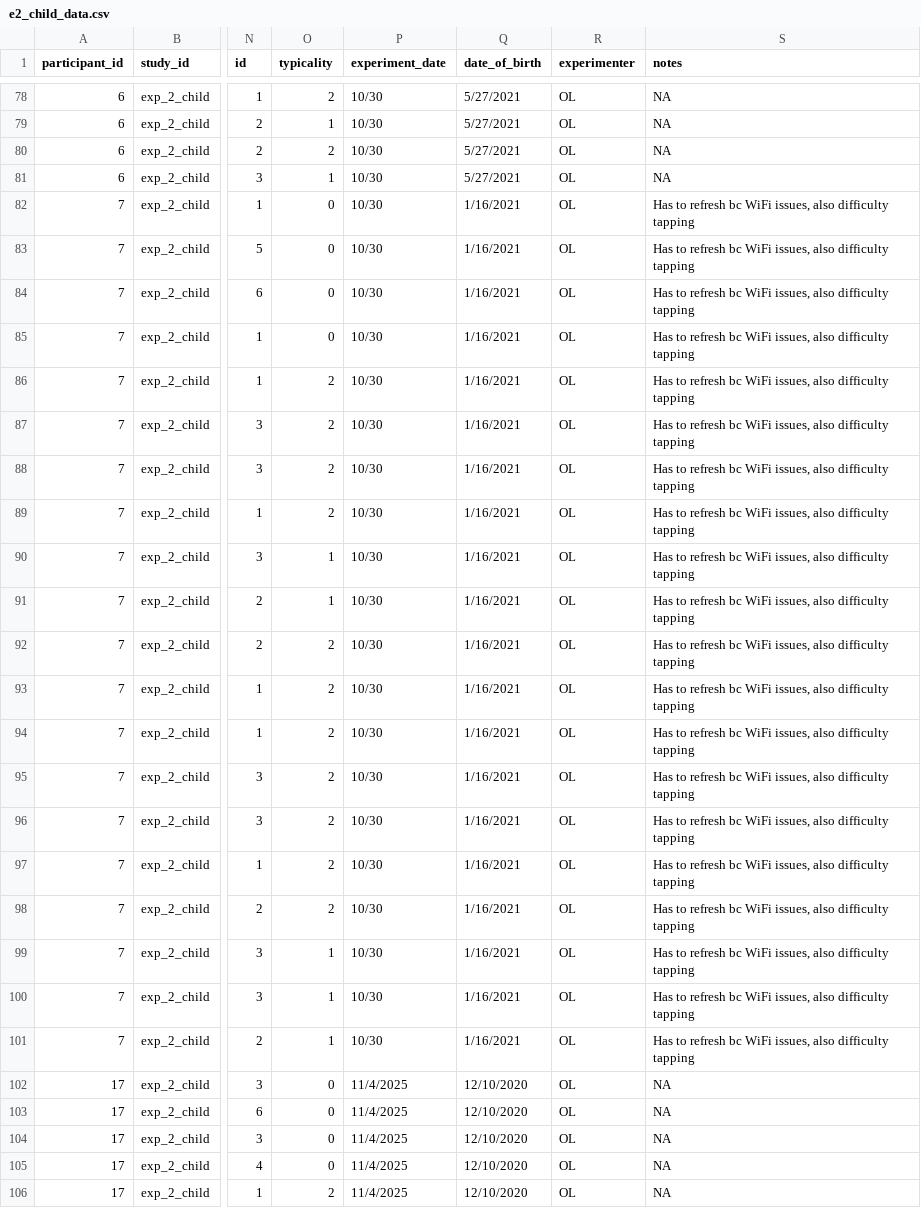
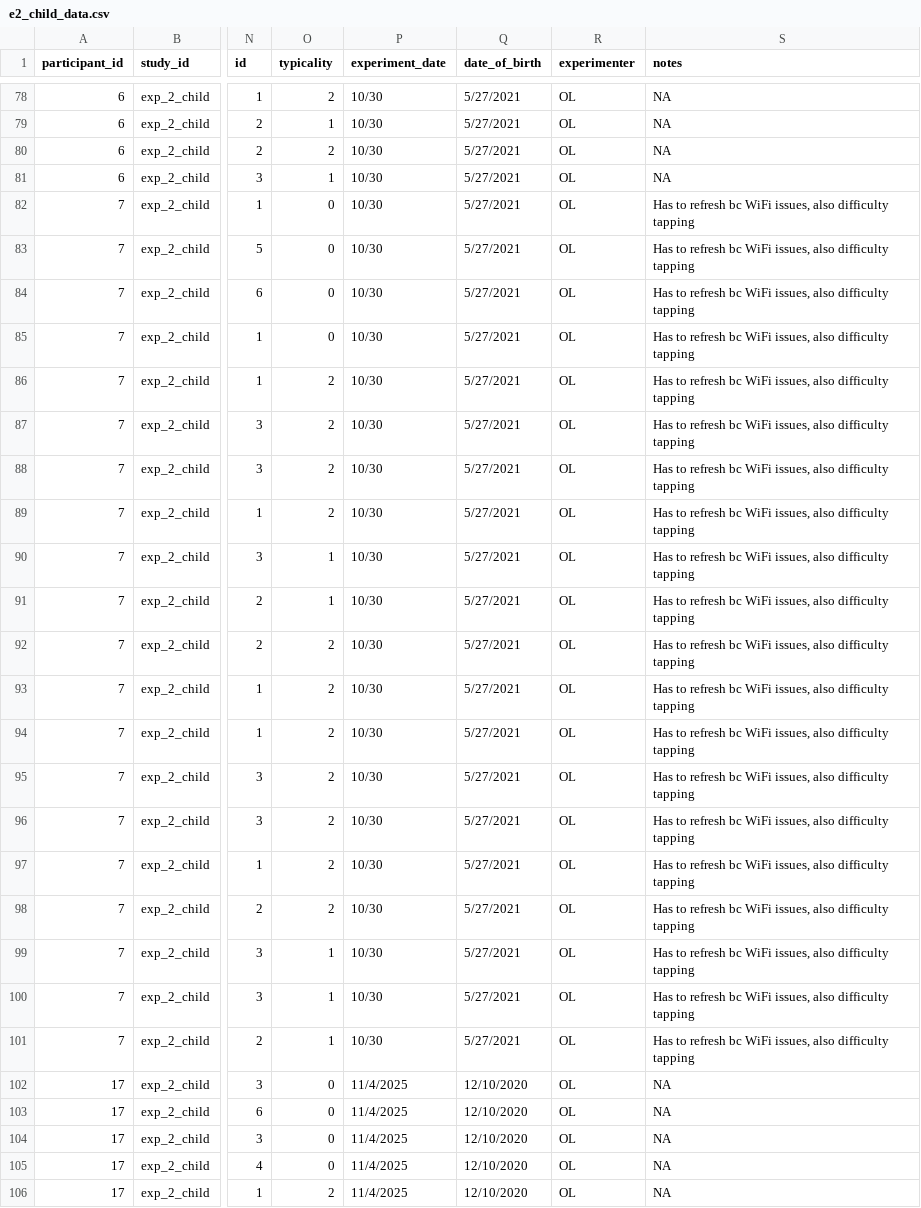
Before and after one commit to aaltenhof/synonymous_borrowing, a CSV file: data/e2_child_data.csv, drawn as a sheet; only a part is shown, gaps mark what is left out; the diff names each change by its address in the sheet, - before the commit and + after, or states it on an @@ line.

```diff
--- a/data/e2_child_data.csv
+++ b/data/e2_child_data.csv
-Q82:Q101 (date_of_birth): 1/16/2021
+Q82:Q101 (date_of_birth): 5/27/2021
```
Also changed, not shown: 4 other files.
